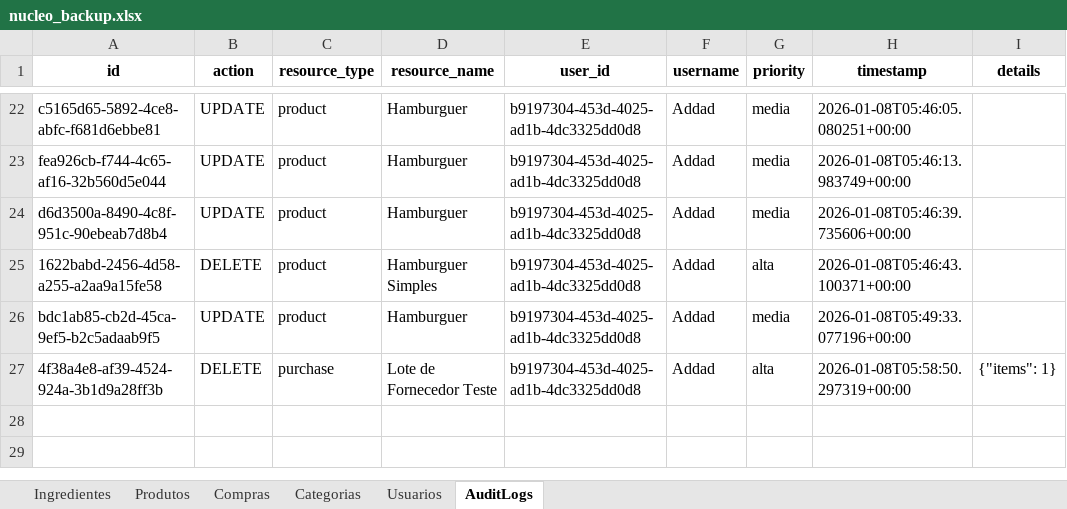
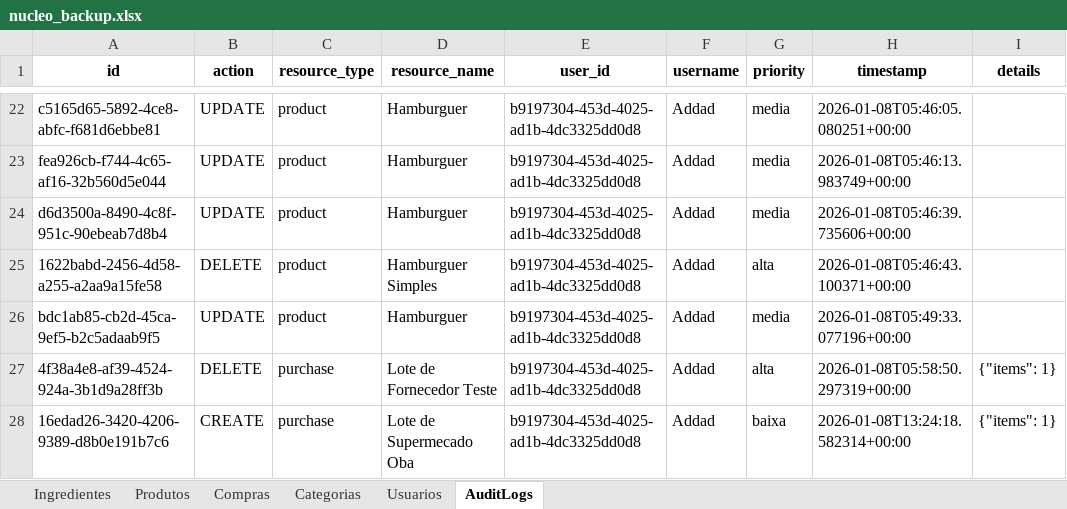
Before and after one commit to OAddad/Nucleo-Beta, an Excel workbook: backend/data_backup/nucleo_backup.xlsx, sheet AuditLogs, drawn as a sheet; only a part is shown, gaps mark what is left out; values as stored, in another font and other column widths than the file's, no borders; the diff names each change by its address in the sheet, - before the commit and + after, or states it on an @@ line.

```diff
--- a/backend/data_backup/nucleo_backup.xlsx (sheet AuditLogs)
+++ b/backend/data_backup/nucleo_backup.xlsx (sheet AuditLogs)
+row 28: 16edad26-3420-4206-9389-d8b0e191b7c6 | CREATE | purchase | Lote de Supermecado Oba | b9197304-453d-4025-ad1b-4dc3325dd0d8 | Addad | baixa | 2026-01-08T13:24:18.582314+00:00 | {"items": 1}
```
Also changed, not shown: sheet Compras, sheet Ingredientes, 1 other file.
